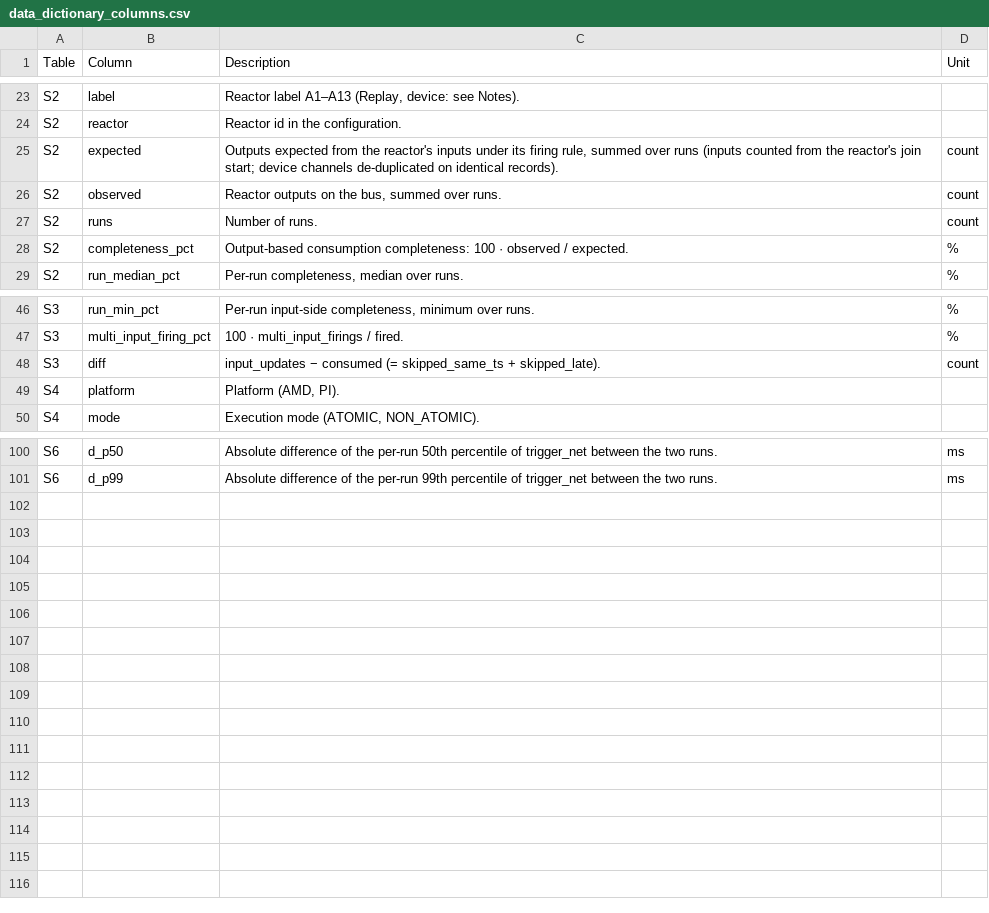
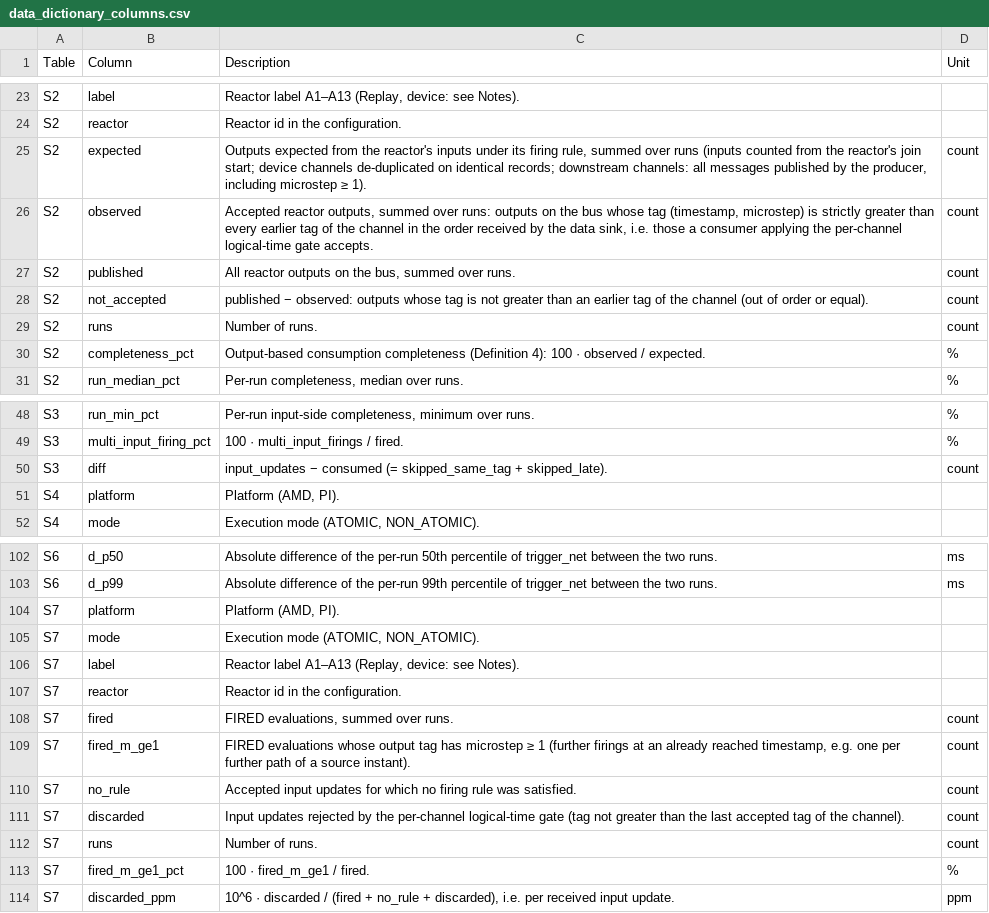
Before and after one commit to rwth-imi/FRAMED, a CSV file: experiments/arn-latency/data_dictionary_columns.csv, drawn as a sheet; only a part is shown, gaps mark what is left out; the diff covers the shown part only.

Commit message:
feat(experiments): tag-based ordering, completeness and discard reporting

```diff
--- a/experiments/arn-latency/data_dictionary_columns.csv
+++ b/experiments/arn-latency/data_dictionary_columns.csv
@@ -24,6 +24,8 @@ S2,label,"Reactor label A1–A13 (Replay, device: see Notes).",
 S2,reactor,Reactor id in the configuration.,
-S2,expected,"Outputs expected from the reactor's inputs under its firing rule, summed over runs (inputs counted from the reactor's join start; device channels de-duplicated on identical records).",count
-S2,observed,"Reactor outputs on the bus, summed over runs.",count
+S2,expected,"Outputs expected from the reactor's inputs under its firing rule, summed over runs (inputs counted from the reactor's join start; device channels de-duplicated on identical records; downstream channels: all messages published by the producer, including microstep ≥ 1).",count
+S2,observed,"Accepted reactor outputs, summed over runs: outputs on the bus whose tag (timestamp, microstep) is strictly greater than every earlier tag of the channel in the order received by the data sink, i.e. those a consumer applying the per-channel logical-time gate accepts.",count
+S2,published,"All reactor outputs on the bus, summed over runs.",count
+S2,not_accepted,published − observed: outputs whose tag is not greater than an earlier tag of the channel (out of order or equal).,count
 S2,runs,Number of runs.,count
-S2,completeness_pct,Output-based consumption completeness: 100 · observed / expected.,%
+S2,completeness_pct,Output-based consumption completeness (Definition 4): 100 · observed / expected.,%
 S2,run_median_pct,"Per-run completeness, median over runs.",%
@@ -47,3 +49,3 @@ S3,run_min_pct,"Per-run input-side completeness, minimum over runs.",%
 S3,multi_input_firing_pct,100 · multi_input_firings / fired.,%
-S3,diff,input_updates − consumed (= skipped_same_ts + skipped_late).,count
+S3,diff,input_updates − consumed (= skipped_same_tag + skipped_late).,count
 S4,platform,"Platform (AMD, PI).",
@@ -101 +103,12 @@ S6,d_p50,Absolute difference of the per-run 50th percentile of trigger_net betwe
 S6,d_p99,Absolute difference of the per-run 99th percentile of trigger_net between the two runs.,ms
+S7,platform,"Platform (AMD, PI).",
+S7,mode,"Execution mode (ATOMIC, NON_ATOMIC).",
+S7,label,"Reactor label A1–A13 (Replay, device: see Notes).",
+S7,reactor,Reactor id in the configuration.,
+S7,fired,"FIRED evaluations, summed over runs.",count
+S7,fired_m_ge1,"FIRED evaluations whose output tag has microstep ≥ 1 (further firings at an already reached timestamp, e.g. one per further path of a source instant).",count
+S7,no_rule,Accepted input updates for which no firing rule was satisfied.,count
+S7,discarded,Input updates rejected by the per-channel logical-time gate (tag not greater than the last accepted tag of the channel).,count
+S7,runs,Number of runs.,count
+S7,fired_m_ge1_pct,100 · fired_m_ge1 / fired.,%
+S7,discarded_ppm,"10^6 · discarded / (fired + no_rule + discarded), i.e. per received input update.",ppm
```
Also changed, not shown: 9 edited cells elsewhere in this file, experiments/arn-latency/data_dictionary_metrics.csv, experiments/arn-latency/data_dictionary_notes.csv, 6 other files.
